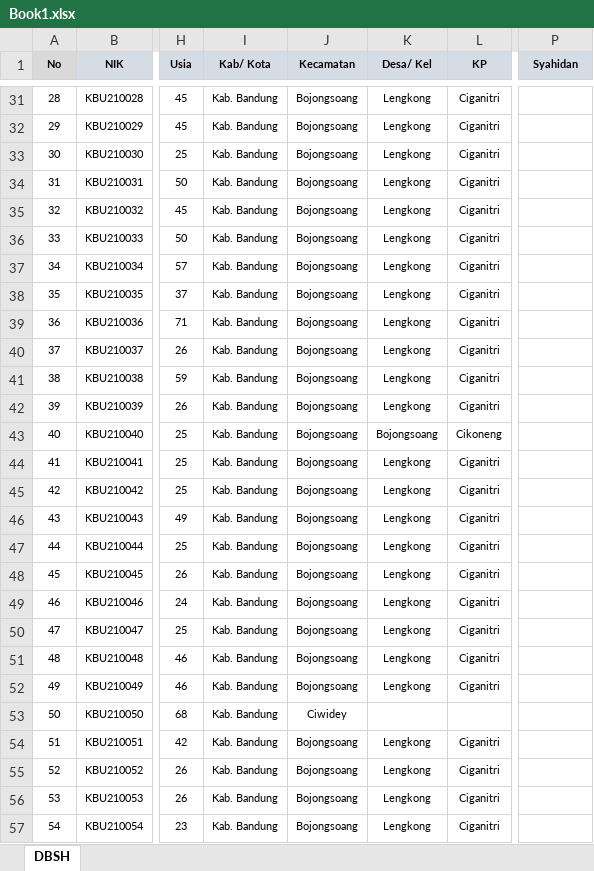
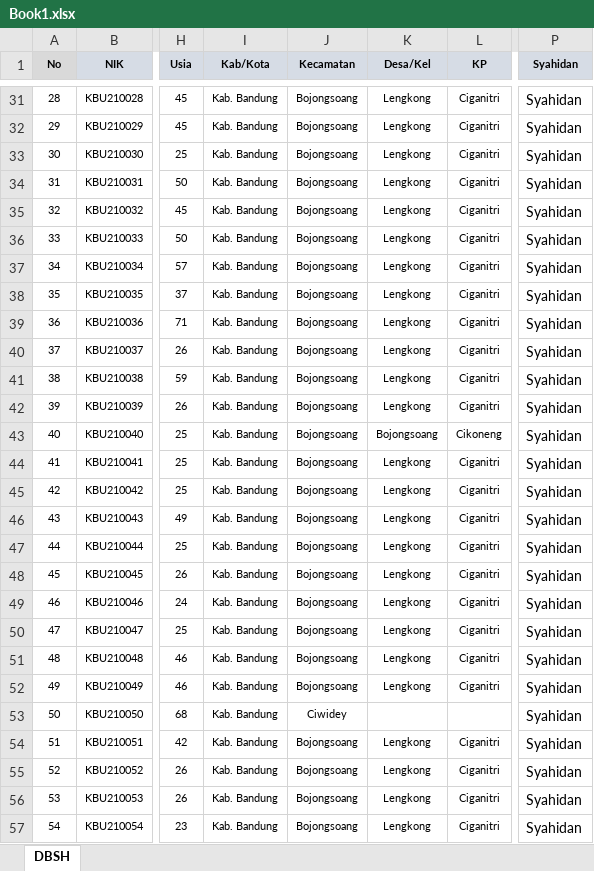
Before and after one commit to TendiF/grpc-travel, an Excel workbook: Book1.xlsx, sheet DBSH, drawn as a sheet; only a part is shown, gaps mark what is left out; values as stored, in another font and other column widths than the file's, no borders; the diff covers the shown part only; the diff names each change by its address in the sheet, - before the commit and + after, or states it on an @@ line.

```diff
--- a/Book1.xlsx (sheet DBSH)
+++ b/Book1.xlsx (sheet DBSH)
-I1: Kab/ Kota
+I1: Kab/Kota
-K1: Desa/ Kel
+K1: Desa/Kel
-P31:P57 (Syahidan): (empty)
+P31:P57 (Syahidan): Syahidan
```
Also changed, not shown: 469 edited cells elsewhere in this sheet, 11 other files.
